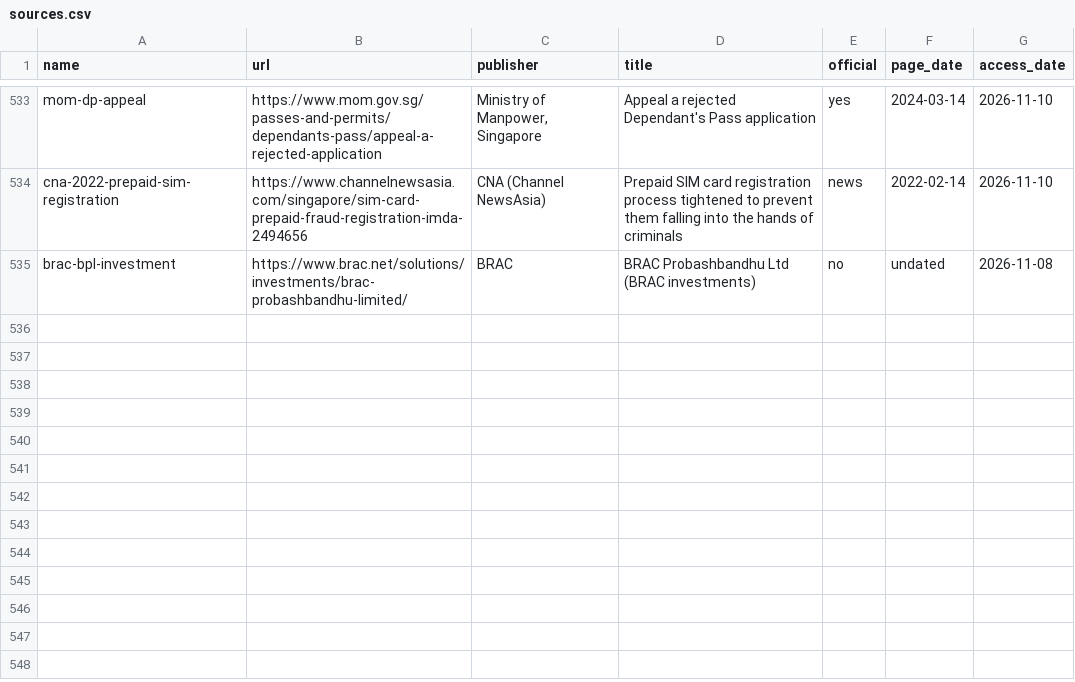
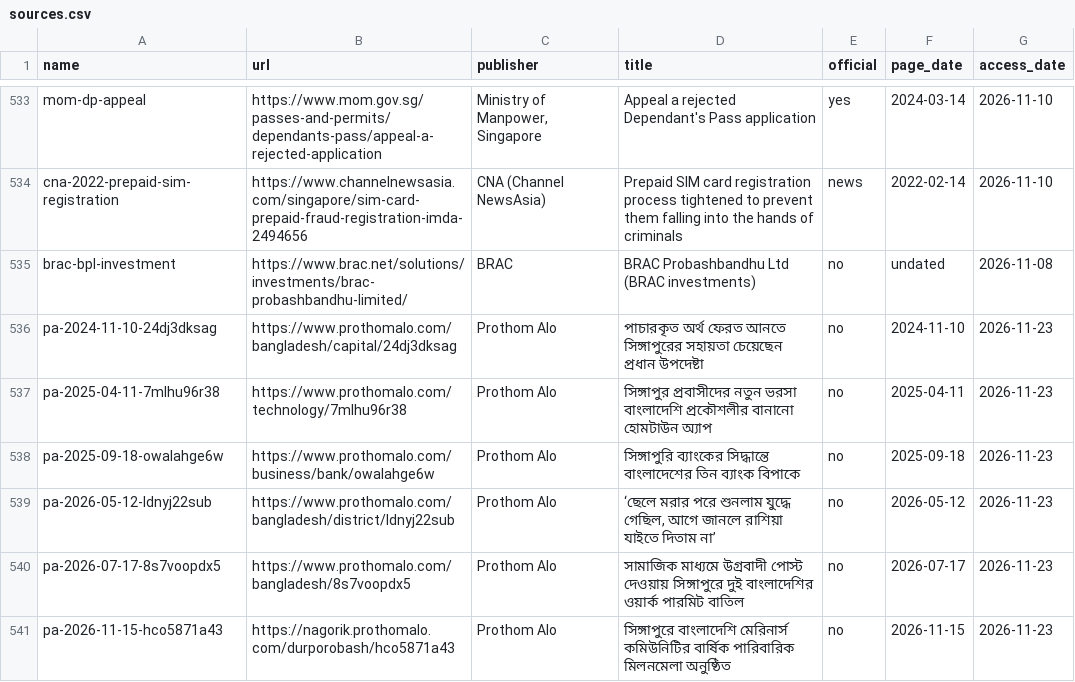
Before and after one commit to FiazAbrar/bsaisl-migration-knowledge-base, a CSV file: countries/singapore/sources.csv, drawn as a sheet; only a part is shown, gaps mark what is left out.

```diff
--- a/countries/singapore/sources.csv
+++ b/countries/singapore/sources.csv
@@ -535 +535,7 @@ cna-2022-prepaid-sim-registration,https://www.channelnewsasia.com/singapore/sim-
 brac-bpl-investment,https://www.brac.net/solutions/investments/brac-probashbandhu-limited/,BRAC,BRAC Probashbandhu Ltd (BRAC investments),no,undated,2026-11-08
+pa-2024-11-10-24dj3dksag,https://www.prothomalo.com/bangladesh/capital/24dj3dksag,Prothom Alo,পাচারকৃত অর্থ ফেরত আনতে সিঙ্গাপুরের সহায়তা চেয়েছেন প্রধান উপদেষ্টা,no,2024-11-10,2026-11-23
+pa-2025-04-11-7mlhu96r38,https://www.prothomalo.com/technology/7mlhu96r38,Prothom Alo,সিঙ্গাপুর প্রবাসীদের নতুন ভরসা বাংলাদেশি প্রকৌশলীর বানানাে হোমটাউন অ্যাপ,no,2025-04-11,2026-11-23
+pa-2025-09-18-owalahge6w,https://www.prothomalo.com/business/bank/owalahge6w,Prothom Alo,সিঙ্গাপুরি ব্যাংকের সিদ্ধান্তে বাংলাদেশের তিন ব্যাংক বিপাকে,no,2025-09-18,2026-11-23
+pa-2026-05-12-ldnyj22sub,https://www.prothomalo.com/bangladesh/district/ldnyj22sub,Prothom Alo,"‘ছেলে মরার পরে শুনলাম যুদ্ধে গেছিল, আগে জানলে রাশিয়া যাইতে দিতাম না’",no,2026-05-12,2026-11-23
+pa-2026-07-17-8s7voopdx5,https://www.prothomalo.com/bangladesh/8s7voopdx5,Prothom Alo,সামাজিক মাধ্যমে উগ্রবাদী পোস্ট দেওয়ায় সিঙ্গাপুরে দুই বাংলাদেশির ওয়ার্ক পারমিট বাতিল,no,2026-07-17,2026-11-23
+pa-2026-11-15-hco5871a43,https://nagorik.prothomalo.com/durporobash/hco5871a43,Prothom Alo,সিঙ্গাপুরে বাংলাদেশি মেরিনার্স কমিউনিটির বার্ষিক পারিবারিক মিলনমেলা অনুষ্ঠিত,no,2026-11-15,2026-11-23
```
Also changed, not shown: countries/singapore/sources/_fetchlog.csv, 11 other files.
